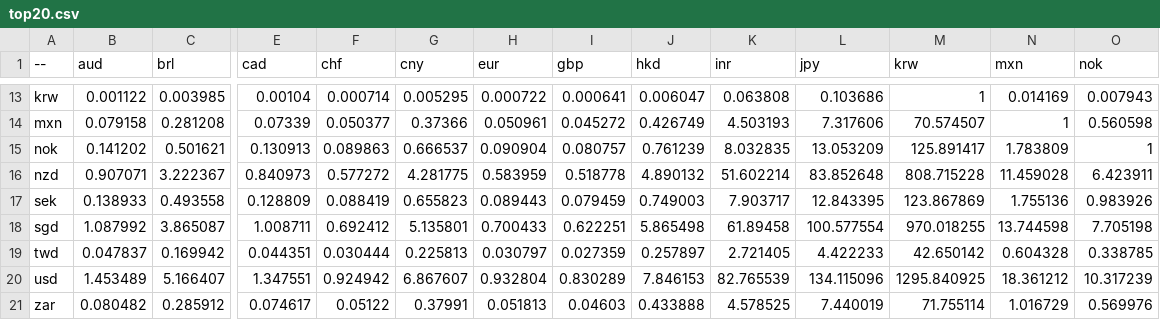
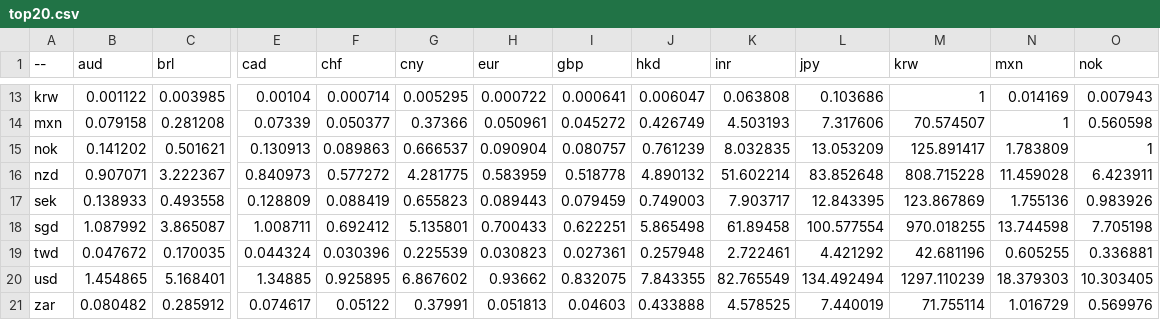
Before and after one commit to sparksets/exchange-rates, a CSV file: top20.csv, drawn as a sheet; only a part is shown, gaps mark what is left out; the diff covers the shown part only; the diff names each change by its address in the sheet, - before the commit and + after, or states it on an @@ line.

```diff
--- a/top20.csv
+++ b/top20.csv
-B19 (aud): 0.047837
+B19 (aud): 0.047672
-C19 (brl): 0.169942
+C19 (brl): 0.170035
-E19 (cad): 0.044351
+E19 (cad): 0.044324
-F19 (chf): 0.030444
+F19 (chf): 0.030396
-G19 (cny): 0.225813
+G19 (cny): 0.225539
-H19 (eur): 0.030797
+H19 (eur): 0.030823
-I19 (gbp): 0.027359
+I19 (gbp): 0.027361
-J19 (hkd): 0.257897
+J19 (hkd): 0.257948
-K19 (inr): 2.721405
+K19 (inr): 2.722461
-L19 (jpy): 4.422233
+L19 (jpy): 4.421292
-M19 (krw): 42.650142
+M19 (krw): 42.681196
-N19 (mxn): 0.604328
+N19 (mxn): 0.605255
-O19 (nok): 0.338785
+O19 (nok): 0.336881
-B20 (aud): 1.453489
+B20 (aud): 1.454865
-C20 (brl): 5.166407
+C20 (brl): 5.168401
-E20 (cad): 1.347551
+E20 (cad): 1.34885
-F20 (chf): 0.924942
+F20 (chf): 0.925895
-G20 (cny): 6.867607
+G20 (cny): 6.867602
-H20 (eur): 0.932804
+H20 (eur): 0.93662
-I20 (gbp): 0.830289
+I20 (gbp): 0.832075
-J20 (hkd): 7.846153
+J20 (hkd): 7.843355
-K20 (inr): 82.765539
+K20 (inr): 82.765549
-L20 (jpy): 134.115096
+L20 (jpy): 134.492494
-M20 (krw): 1295.840925
+M20 (krw): 1297.110239
-N20 (mxn): 18.361212
+N20 (mxn): 18.379303
-O20 (nok): 10.317239
+O20 (nok): 10.303405
```
Also changed, not shown: 47 edited cells elsewhere in this file, latest.csv, top10.csv, 3 other files.
